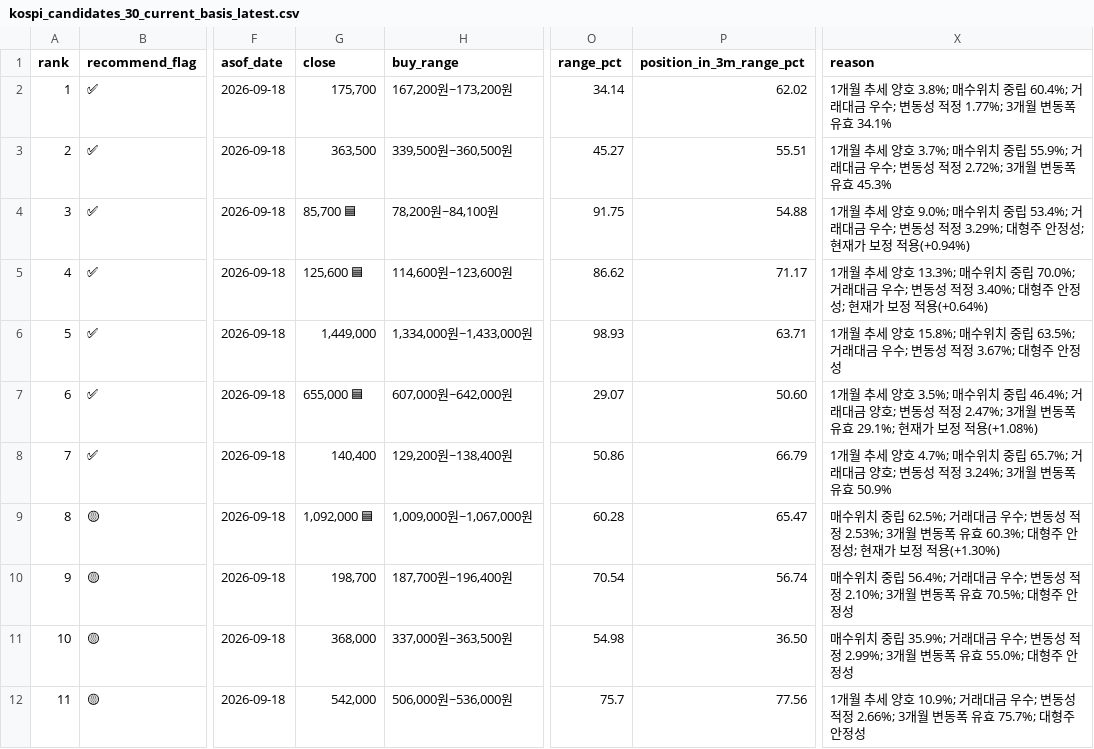
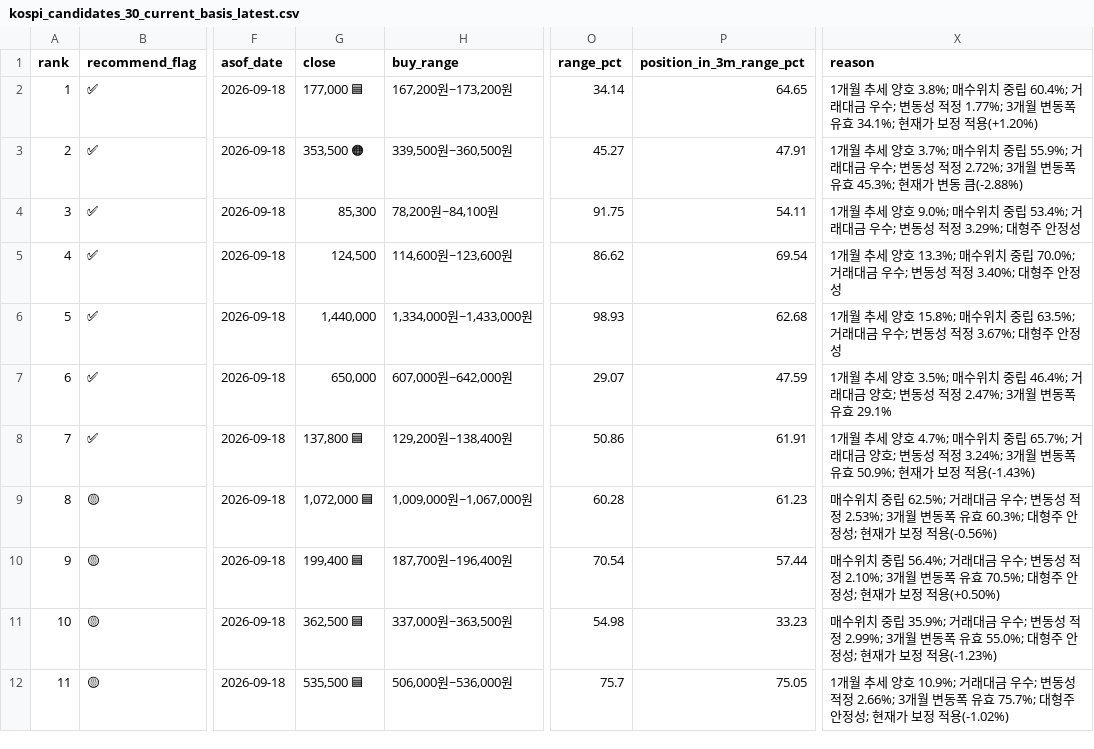
Before and after one commit to sehwankim0114/krx-watchlist-auto, a CSV file: latest/kospi_candidates_30_current_basis_latest.csv, drawn as a sheet; only a part is shown, gaps mark what is left out; the diff covers the shown part only; the diff names each change by its address in the sheet, - before the commit and + after, or states it on an @@ line.

```diff
--- a/latest/kospi_candidates_30_current_basis_latest.csv
+++ b/latest/kospi_candidates_30_current_basis_latest.csv
-G2 (close): 175,700
+G2 (close): 177,000 🟦
-P2 (position_in_3m_range_pct): 62.02
+P2 (position_in_3m_range_pct): 64.65
-X2 (reason): …유효 34.1%
+X2 (reason): …유효 34.1%; 현재가 보정 적용(+1.20%)
-G3 (close): 363,500
+G3 (close): 353,500 🟠
-P3 (position_in_3m_range_pct): 55.51
+P3 (position_in_3m_range_pct): 47.91
-X3 (reason): …유효 45.3%
+X3 (reason): …유효 45.3%; 현재가 변동 큼(-2.88%)
-G4 (close): 85,700 🟦
+G4 (close): 85,300
-P4 (position_in_3m_range_pct): 54.88
+P4 (position_in_3m_range_pct): 54.11
-X4 (reason): …안정성; 현재가 보정 적용(+0.94%)
+X4 (reason): …안정성
-G5 (close): 125,600 🟦
+G5 (close): 124,500
-P5 (position_in_3m_range_pct): 71.17
+P5 (position_in_3m_range_pct): 69.54
-X5 (reason): …안정성; 현재가 보정 적용(+0.64%)
+X5 (reason): …안정성
-G6 (close): 1,449,000
+G6 (close): 1,440,000
-P6 (position_in_3m_range_pct): 63.71
+P6 (position_in_3m_range_pct): 62.68
-G7 (close): 655,000 🟦
+G7 (close): 650,000
-P7 (position_in_3m_range_pct): 50.60
+P7 (position_in_3m_range_pct): 47.59
-X7 (reason): …유효 29.1%; 현재가 보정 적용(+1.08%)
+X7 (reason): …유효 29.1%
-G8 (close): 140,400
+G8 (close): 137,800 🟦
-P8 (position_in_3m_range_pct): 66.79
+P8 (position_in_3m_range_pct): 61.91
-X8 (reason): …유효 50.9%
+X8 (reason): …유효 50.9%; 현재가 보정 적용(-1.43%)
-G9 (close): 1,092,000 🟦
+G9 (close): 1,072,000 🟦
-P9 (position_in_3m_range_pct): 65.47
+P9 (position_in_3m_range_pct): 61.23
-X9 (reason): …정 적용(+1.30%)
+X9 (reason): …정 적용(-0.56%)
-G10 (close): 198,700
+G10 (close): 199,400 🟦
-P10 (position_in_3m_range_pct): 56.74
+P10 (position_in_3m_range_pct): 57.44
-X10 (reason): …안정성
+X10 (reason): …안정성; 현재가 보정 적용(+0.50%)
-G11 (close): 368,000
+G11 (close): 362,500 🟦
-P11 (position_in_3m_range_pct): 36.50
+P11 (position_in_3m_range_pct): 33.23
-X11 (reason): …안정성
+X11 (reason): …안정성; 현재가 보정 적용(-1.23%)
-G12 (close): 542,000
+G12 (close): 535,500 🟦
-P12 (position_in_3m_range_pct): 77.56
+P12 (position_in_3m_range_pct): 75.05
-X12 (reason): …안정성
+X12 (reason): …안정성; 현재가 보정 적용(-1.02%)
```
Also changed, not shown: 54 edited cells elsewhere in this file, latest/kosdaq_candidates_10_current_basis_latest.csv, latest/kospi_candidates_30_supplemented_latest.csv, 13 other files.
